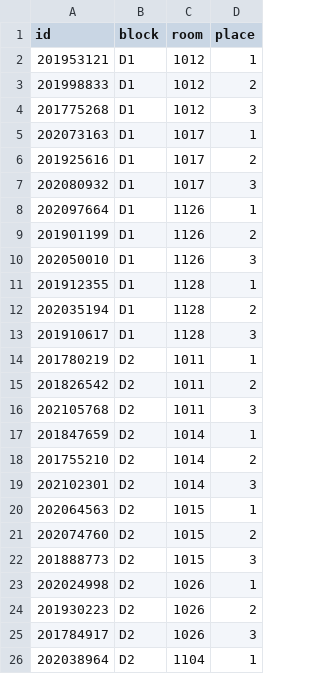
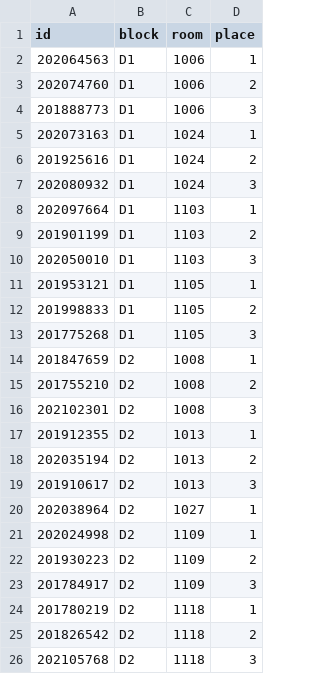
Before and after one commit to nurlantr/housing-management-system, a CSV file: output/test_output.csv, drawn as a sheet.

```diff
--- a/output/test_output.csv
+++ b/output/test_output.csv
@@ -1,26 +1,26 @@
 id,block,room,place
-201953121,D1,1012,1
-201998833,D1,1012,2
-201775268,D1,1012,3
-202073163,D1,1017,1
-201925616,D1,1017,2
-202080932,D1,1017,3
-202097664,D1,1126,1
-201901199,D1,1126,2
-202050010,D1,1126,3
-201912355,D1,1128,1
-202035194,D1,1128,2
-201910617,D1,1128,3
-201780219,D2,1011,1
-201826542,D2,1011,2
-202105768,D2,1011,3
-201847659,D2,1014,1
-201755210,D2,1014,2
-202102301,D2,1014,3
-202064563,D2,1015,1
-202074760,D2,1015,2
-201888773,D2,1015,3
-202024998,D2,1026,1
-201930223,D2,1026,2
-201784917,D2,1026,3
-202038964,D2,1104,1
+202064563,D1,1006,1
+202074760,D1,1006,2
+201888773,D1,1006,3
+202073163,D1,1024,1
+201925616,D1,1024,2
+202080932,D1,1024,3
+202097664,D1,1103,1
+201901199,D1,1103,2
+202050010,D1,1103,3
+201953121,D1,1105,1
+201998833,D1,1105,2
+201775268,D1,1105,3
+201847659,D2,1008,1
+201755210,D2,1008,2
+202102301,D2,1008,3
+201912355,D2,1013,1
+202035194,D2,1013,2
+201910617,D2,1013,3
+202038964,D2,1027,1
+202024998,D2,1109,1
+201930223,D2,1109,2
+201784917,D2,1109,3
+201780219,D2,1118,1
+201826542,D2,1118,2
+202105768,D2,1118,3
```
Also changed, not shown: upload/test_upload.csv, 8 other files.
